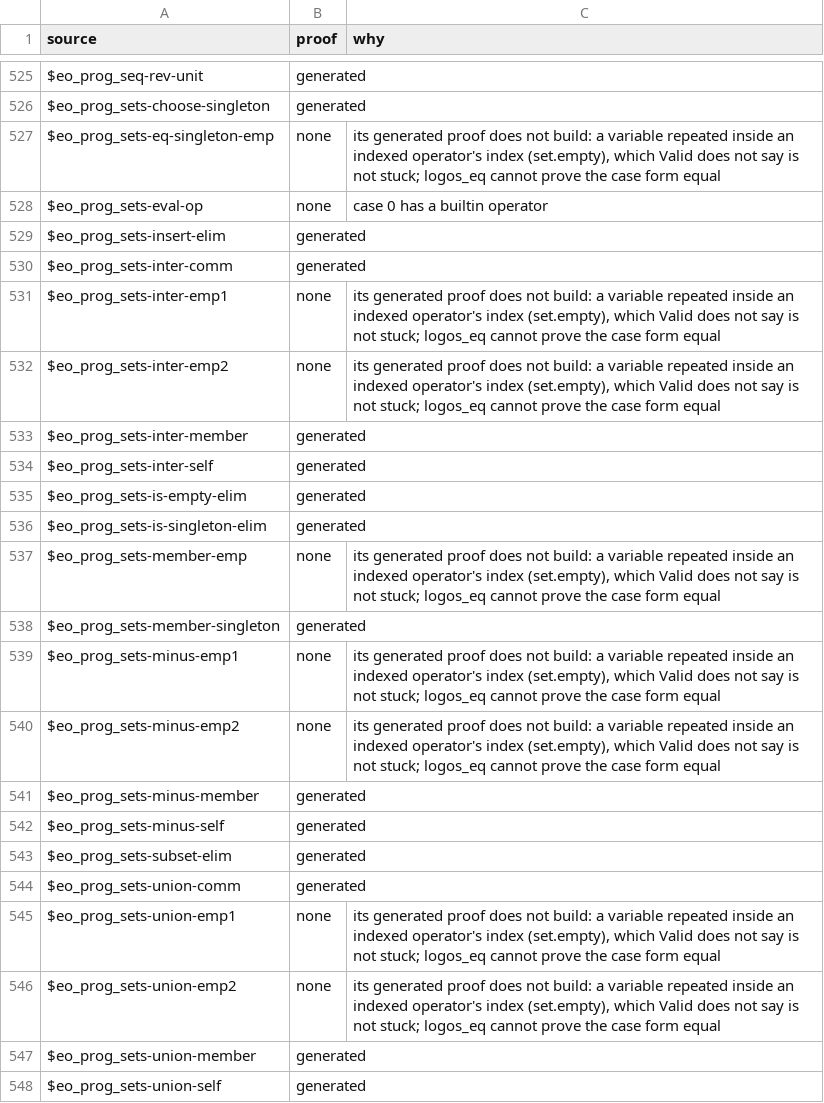
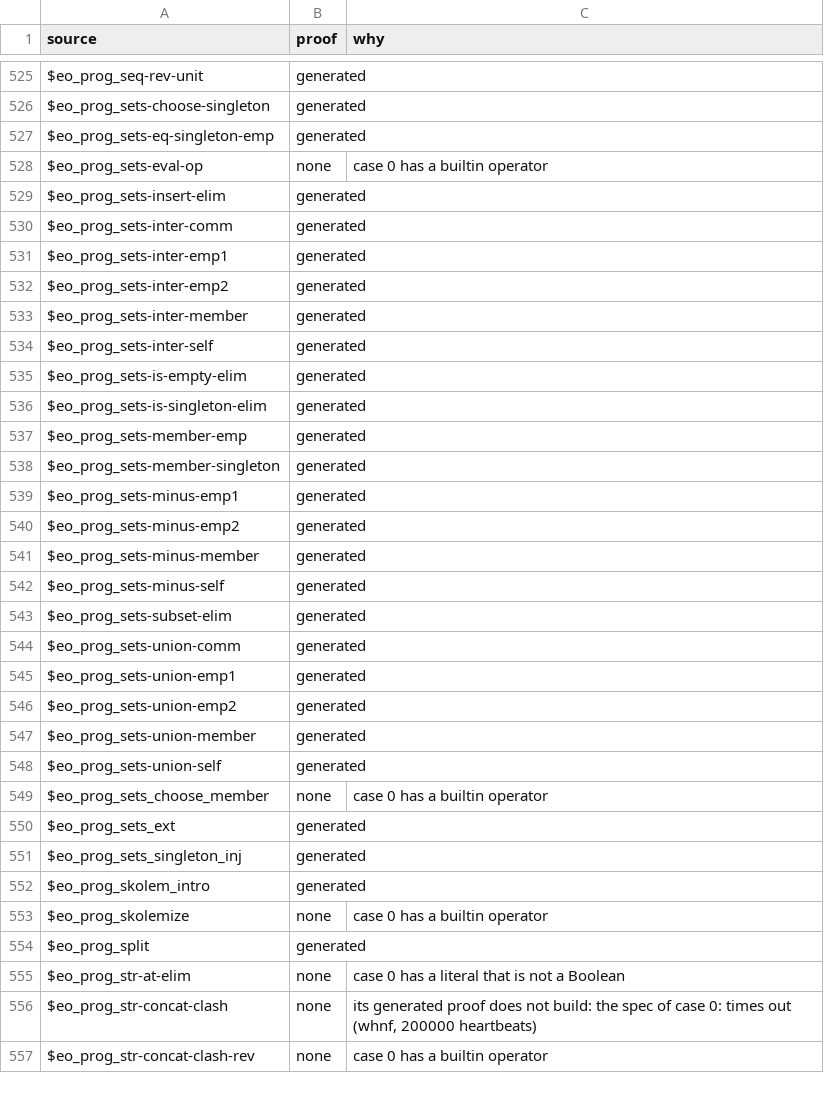
Before and after one commit to daniel-larraz/pathos, a TSV file: generated/cpc-checker/proofs.tsv, drawn as a sheet; only a part is shown, gaps mark what is left out; the shorter side is filled out with more unchanged rows.

```diff
--- a/generated/cpc-checker/proofs.tsv
+++ b/generated/cpc-checker/proofs.tsv
@@ -526,3 +526,3 @@ $eo_prog_seq-rev-unit	generated
 $eo_prog_sets-choose-singleton	generated	
-$eo_prog_sets-eq-singleton-emp	none	its generated proof does not build: a variable repeated inside an indexed operator's index (set.empty), which Valid does not say is not stuck; logos_eq cannot prove the case form equal
+$eo_prog_sets-eq-singleton-emp	generated	
 $eo_prog_sets-eval-op	none	case 0 has a builtin operator
@@ -530,4 +530,4 @@ $eo_prog_sets-insert-elim	generated
 $eo_prog_sets-inter-comm	generated	
-$eo_prog_sets-inter-emp1	none	its generated proof does not build: a variable repeated inside an indexed operator's index (set.empty), which Valid does not say is not stuck; logos_eq cannot prove the case form equal
-$eo_prog_sets-inter-emp2	none	its generated proof does not build: a variable repeated inside an indexed operator's index (set.empty), which Valid does not say is not stuck; logos_eq cannot prove the case form equal
+$eo_prog_sets-inter-emp1	generated	
+$eo_prog_sets-inter-emp2	generated	
 $eo_prog_sets-inter-member	generated	
@@ -536,6 +536,6 @@ $eo_prog_sets-is-empty-elim	generated
 $eo_prog_sets-is-singleton-elim	generated	
-$eo_prog_sets-member-emp	none	its generated proof does not build: a variable repeated inside an indexed operator's index (set.empty), which Valid does not say is not stuck; logos_eq cannot prove the case form equal
+$eo_prog_sets-member-emp	generated	
 $eo_prog_sets-member-singleton	generated	
-$eo_prog_sets-minus-emp1	none	its generated proof does not build: a variable repeated inside an indexed operator's index (set.empty), which Valid does not say is not stuck; logos_eq cannot prove the case form equal
-$eo_prog_sets-minus-emp2	none	its generated proof does not build: a variable repeated inside an indexed operator's index (set.empty), which Valid does not say is not stuck; logos_eq cannot prove the case form equal
+$eo_prog_sets-minus-emp1	generated	
+$eo_prog_sets-minus-emp2	generated	
 $eo_prog_sets-minus-member	generated	
@@ -544,4 +544,4 @@ $eo_prog_sets-subset-elim	generated
 $eo_prog_sets-union-comm	generated	
-$eo_prog_sets-union-emp1	none	its generated proof does not build: a variable repeated inside an indexed operator's index (set.empty), which Valid does not say is not stuck; logos_eq cannot prove the case form equal
-$eo_prog_sets-union-emp2	none	its generated proof does not build: a variable repeated inside an indexed operator's index (set.empty), which Valid does not say is not stuck; logos_eq cannot prove the case form equal
+$eo_prog_sets-union-emp1	generated	
+$eo_prog_sets-union-emp2	generated	
 $eo_prog_sets-union-member	generated	
```
Also changed, not shown: 25 other files.
